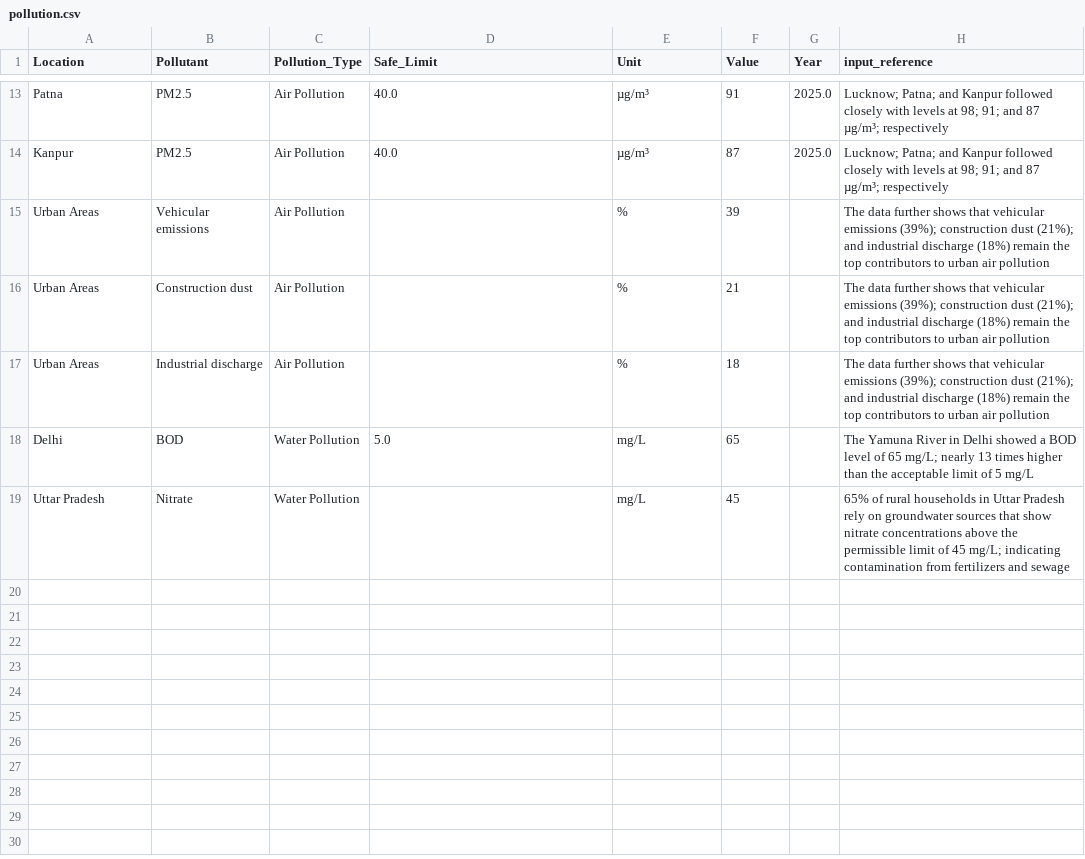
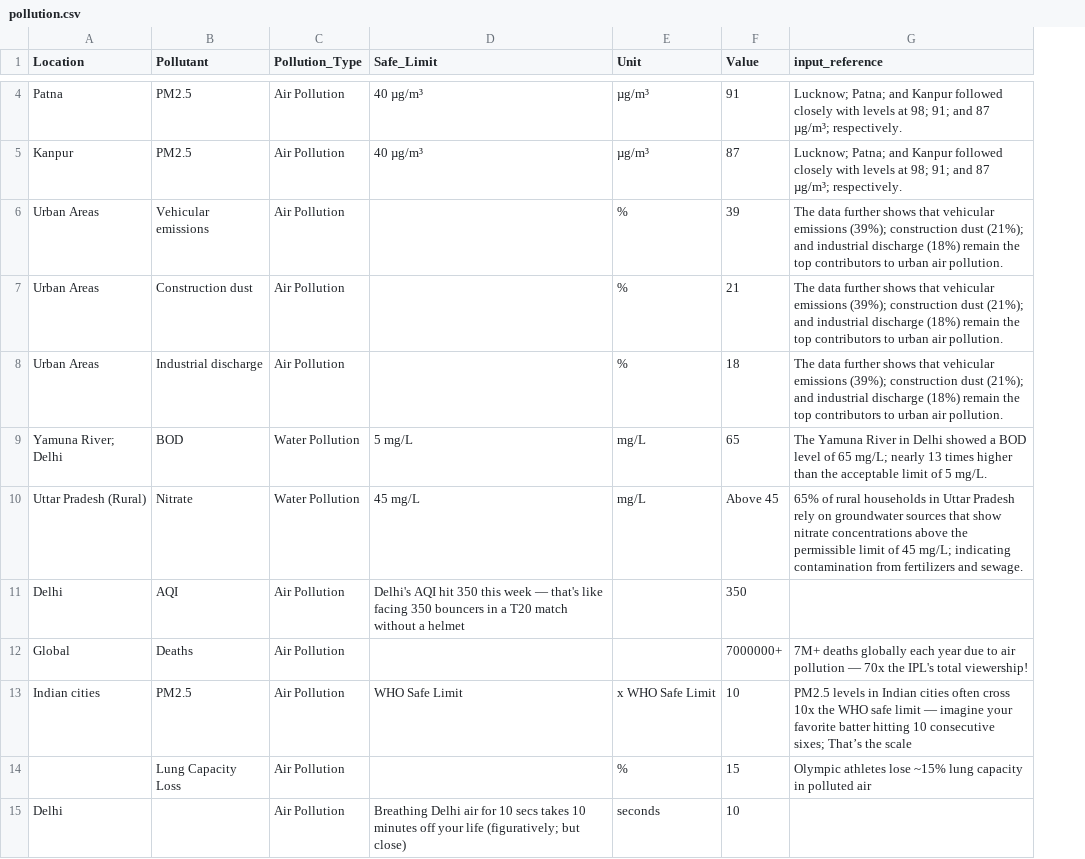
Before and after one commit to shriyamgera/DatasetExtraction, a CSV file: datasets/pollution.csv, drawn as a sheet; only a part is shown, gaps mark what is left out; removed rows and columns are numbered as before the commit, all else as after; the diff covers the shown part only; the diff names each change by its address in the sheet, - before the commit and + after, or states it on an @@ line.

```diff
--- a/datasets/pollution.csv
+++ b/datasets/pollution.csv
-column G (Year), rows 13-14: 2025.0 | 2025.0
-D4:D5 (Safe_Limit): 40.0
+D4:D5 (Safe_Limit): 40 µg/m³
-G4:G5 (input_reference): …87 µg/m³; respectively
+G4:G5 (input_reference): …87 µg/m³; respectively.
-G6:G8 (input_reference): …urban air pollution
+G6:G8 (input_reference): …urban air pollution.
-A9 (Location): Delhi
+A9 (Location): Yamuna River; Delhi
-D9 (Safe_Limit): 5.0
+D9 (Safe_Limit): 5 mg/L
-G9 (input_reference): …of 5 mg/L
+G9 (input_reference): …of 5 mg/L.
-A10 (Location): Uttar Pradesh
+A10 (Location): Uttar Pradesh (Rural)
-D10 (Safe_Limit): (empty)
+D10 (Safe_Limit): 45 mg/L
-F10 (Value): 45
+F10 (Value): Above 45
-G10 (input_reference): …fertilizers and sewage
+G10 (input_reference): …fertilizers and sewage.
+row 11: Delhi | AQI | Air Pollution | Delhi's AQI hit 350 this week — that's like facing 350 bouncers in a T20 match without a helmet |  | 350
+row 12: Global | Deaths | Air Pollution |  |  | 7000000+ | 7M+ deaths globally each year due to air pollution — 70x the IPL's total viewership!
+row 13: Indian cities | PM2.5 | Air Pollution | WHO Safe Limit | x WHO Safe Limit | 10 | PM2.5 levels in Indian cities often cross 10x the WHO safe limit — imagine your favorite batter hitting 10 consecutive sixes; That’s the scale
+row 14:  | Lung Capacity Loss | Air Pollution |  | % | 15 | Olympic athletes lose ~15% lung capacity in polluted air
+row 15: Delhi |  | Air Pollution | Breathing Delhi air for 10 secs takes 10 minutes off your life (figuratively; but close) | seconds | 10
```
Also changed, not shown: 9 removed rows and 4 edited cells elsewhere in this file, datasets/environment.csv, datasets/government.csv, 7 other files.
